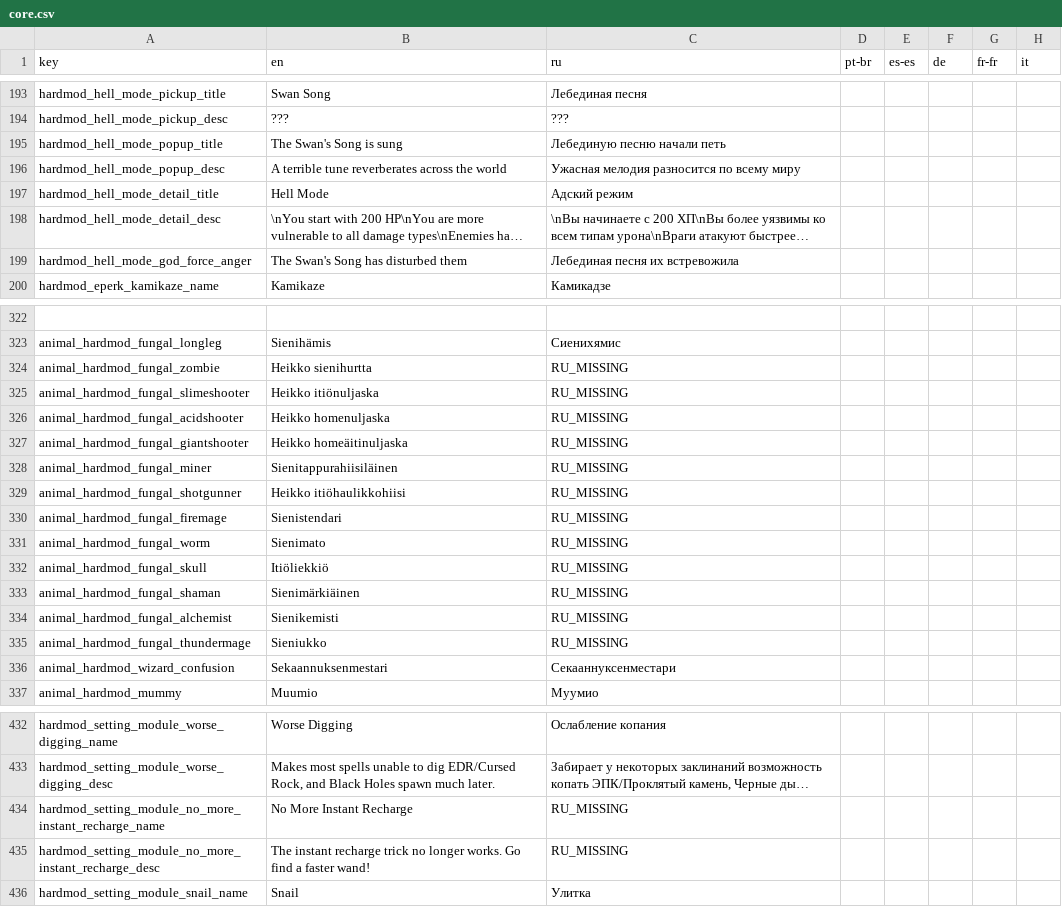
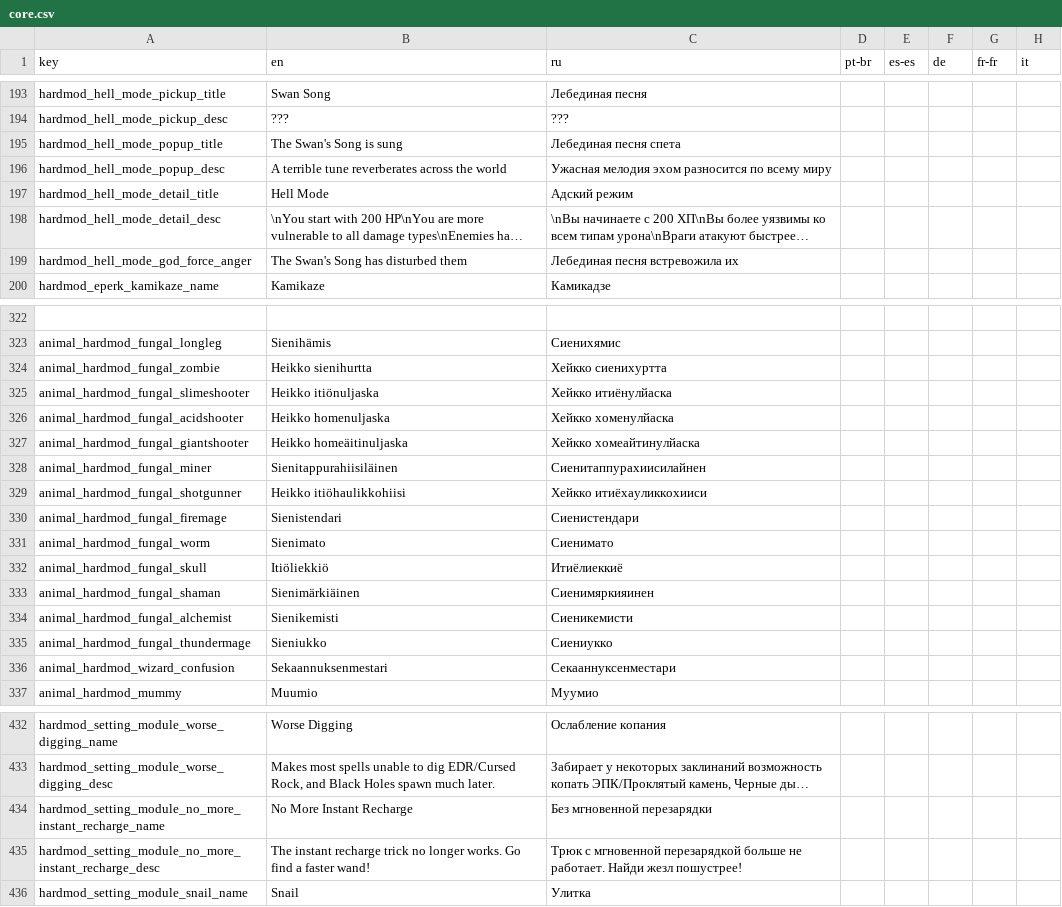
Before and after one commit to Conga0/noita.hardmod, a CSV file: files/translations/core.csv, drawn as a sheet; only a part is shown, gaps mark what is left out; long unchanged cells end in …; the diff names each change by its address in the sheet, - before the commit and + after, or states it on an @@ line.

Commit message:
Update core.csv
merp

```diff
--- a/files/translations/core.csv
+++ b/files/translations/core.csv
-C195 (ru): Лебединую песню начали петь
+C195 (ru): Лебединая песня спета
-C196 (ru): Ужасная мелодия разносится по всему миру
+C196 (ru): Ужасная мелодия эхом разносится по всему миру
-C199 (ru): Лебединая песня их встревожила
+C199 (ru): Лебединая песня встревожила их
-C324 (ru): RU_MISSING
+C324 (ru): Хейкко сиенихуртта
-C325 (ru): RU_MISSING
+C325 (ru): Хейкко итиёнулйаска
-C326 (ru): RU_MISSING
+C326 (ru): Хейкко хоменулйаска
-C327 (ru): RU_MISSING
+C327 (ru): Хейкко хомеайтинулйаска
-C328 (ru): RU_MISSING
+C328 (ru): Сиенитаппурахиисилайнен
-C329 (ru): RU_MISSING
+C329 (ru): Хейкко итиёхауликкохииси
-C330 (ru): RU_MISSING
+C330 (ru): Сиенистендари
-C331 (ru): RU_MISSING
+C331 (ru): Сиенимато
-C332 (ru): RU_MISSING
+C332 (ru): Итиёлиеккиё
-C333 (ru): RU_MISSING
+C333 (ru): Сиенимяркияинен
-C334 (ru): RU_MISSING
+C334 (ru): Сиеникемисти
-C335 (ru): RU_MISSING
+C335 (ru): Сиениукко
-C434 (ru): RU_MISSING
+C434 (ru): Без мгновенной перезарядки
-C435 (ru): RU_MISSING
+C435 (ru): Трюк с мгновенной перезарядкой больше не работает. Найди жезл пошустрее!
```
